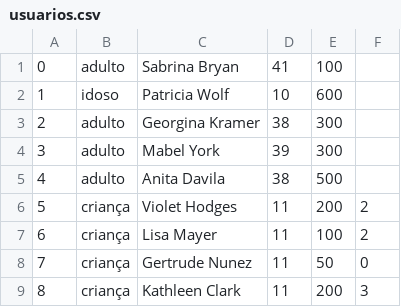
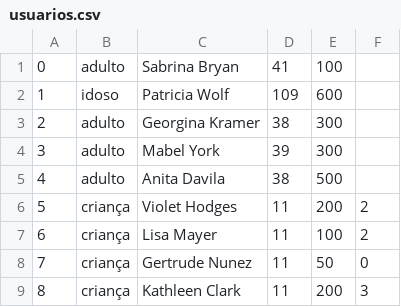
Before and after one commit to RenanBomtempo/venda-de-ingressos, a CSV file: data/usuarios.csv, drawn as a sheet.

Commit message:
Saida dos usuarios

```diff
--- a/data/usuarios.csv
+++ b/data/usuarios.csv
@@ -1,3 +1,3 @@
 0,adulto,Sabrina Bryan,41,100
-1,idoso,Patricia Wolf,10,600
+1,idoso,Patricia Wolf,109,600
 2,adulto,Georgina Kramer,38,300
```
Also changed, not shown: 5 other files.
